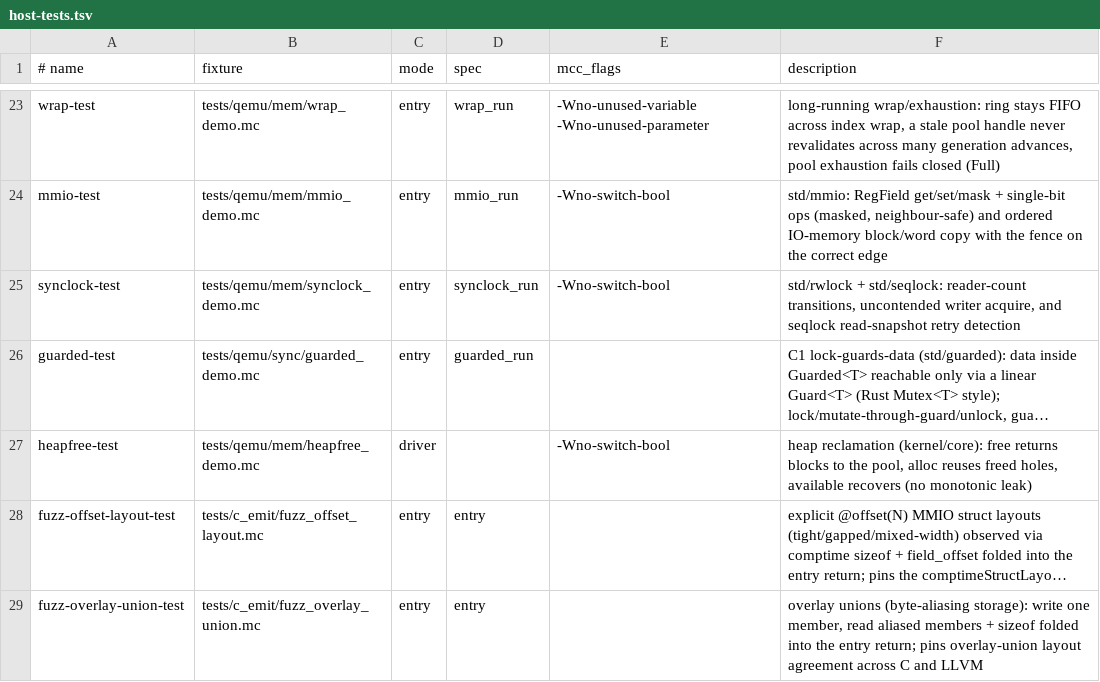
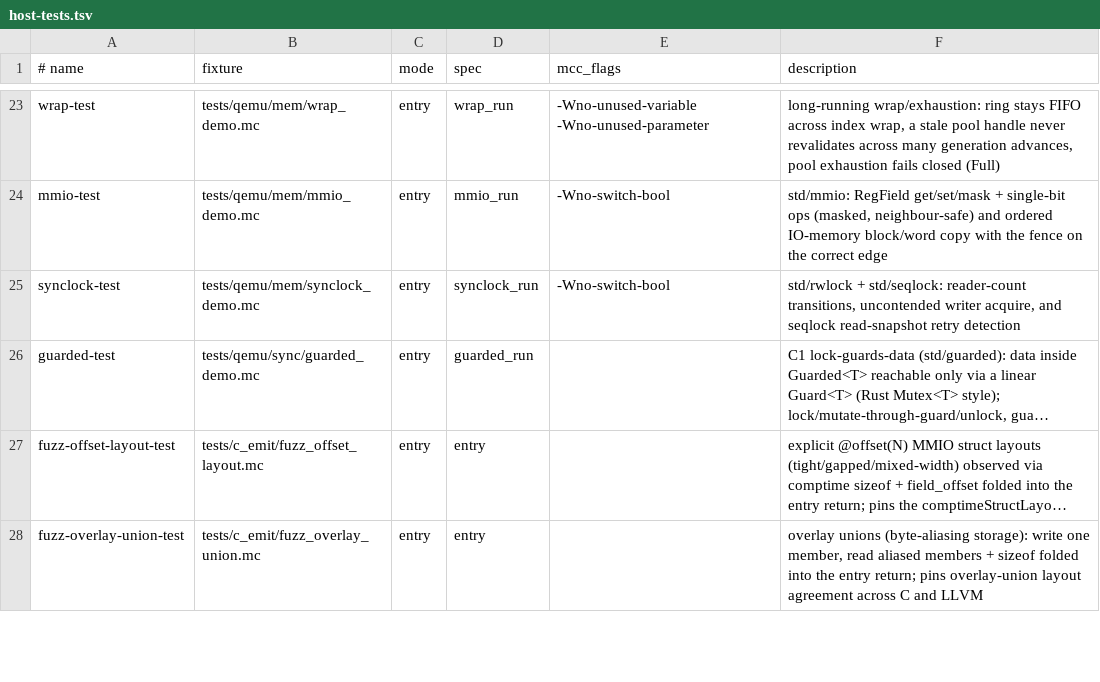
Before and after one commit to Haofei/modern-c, a TSV file: tools/lib/host-tests.tsv, drawn as a sheet; only a part is shown, gaps mark what is left out; long unchanged cells end in …; the diff names each change by its address in the sheet, - before the commit and + after, or states it on an @@ line.

Commit message:
Move heap fixture out of kernel

```diff
--- a/tools/lib/host-tests.tsv
+++ b/tools/lib/host-tests.tsv
-row 27: heapfree-test | tests/qemu/mem/heapfree_demo.mc | driver |  | -Wno-switch-bool | heap reclamation (kernel/core): free returns blocks to the pool, alloc reuses freed holes, available recovers (no monotonic leak)
```
Also changed, not shown: tools/toolchain/diff-backend-expected-skips.tsv, 13 other files.
